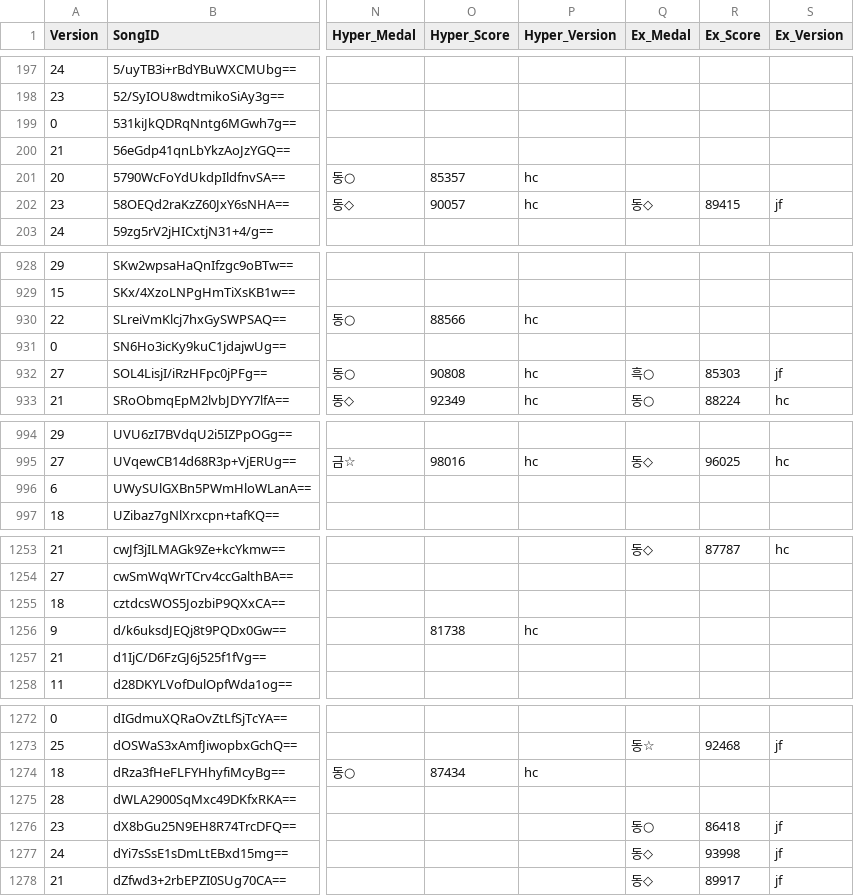
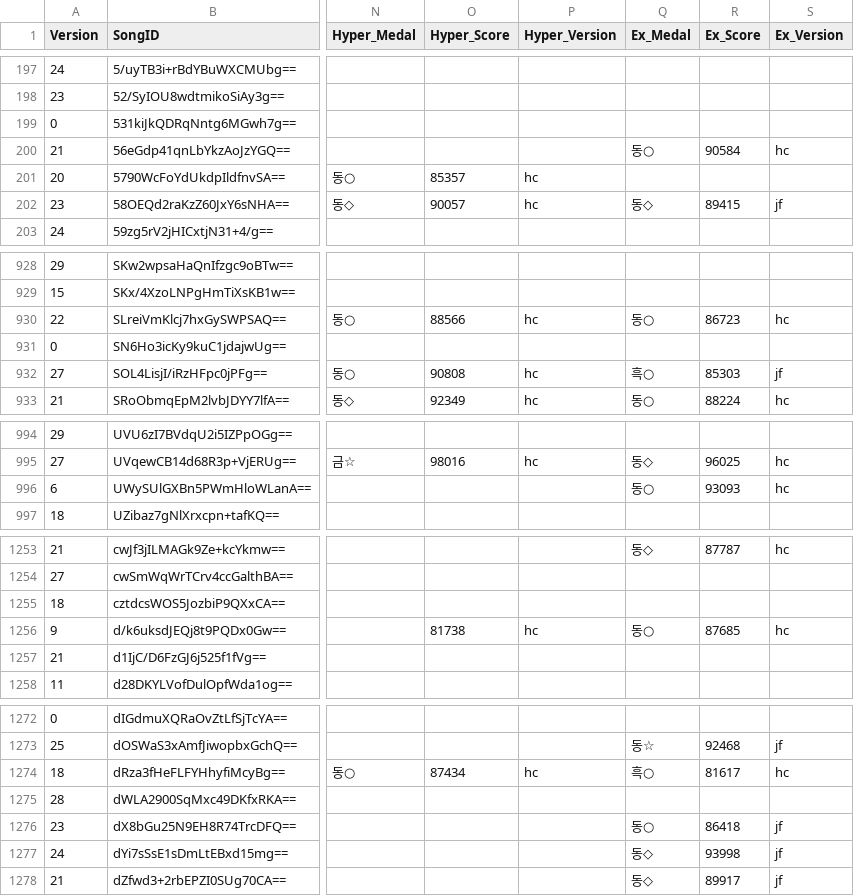
Before and after one commit to betapa/popn_total, a CSV file: popn_score_scraper/popn_playdata.csv, drawn as a sheet; only a part is shown, gaps mark what is left out; the diff covers the shown part only; the diff names each change by its address in the sheet, - before the commit and + after, or states it on an @@ line.

```diff
--- a/popn_score_scraper/popn_playdata.csv
+++ b/popn_score_scraper/popn_playdata.csv
-Q200 (Ex_Medal): (empty)
+Q200 (Ex_Medal): 동○
-R200 (Ex_Score): (empty)
+R200 (Ex_Score): 90584
-S200 (Ex_Version): (empty)
+S200 (Ex_Version): hc
-Q930 (Ex_Medal): (empty)
+Q930 (Ex_Medal): 동○
-R930 (Ex_Score): (empty)
+R930 (Ex_Score): 86723
-S930 (Ex_Version): (empty)
+S930 (Ex_Version): hc
-Q996 (Ex_Medal): (empty)
+Q996 (Ex_Medal): 동○
-R996 (Ex_Score): (empty)
+R996 (Ex_Score): 93093
-S996 (Ex_Version): (empty)
+S996 (Ex_Version): hc
-Q1256 (Ex_Medal): (empty)
+Q1256 (Ex_Medal): 동○
-R1256 (Ex_Score): (empty)
+R1256 (Ex_Score): 87685
-S1256 (Ex_Version): (empty)
+S1256 (Ex_Version): hc
-Q1274 (Ex_Medal): (empty)
+Q1274 (Ex_Medal): 흑○
-R1274 (Ex_Score): (empty)
+R1274 (Ex_Score): 81617
-S1274 (Ex_Version): (empty)
+S1274 (Ex_Version): hc
```
Also changed, not shown: 2 added rows and 31 edited cells elsewhere in this file.
